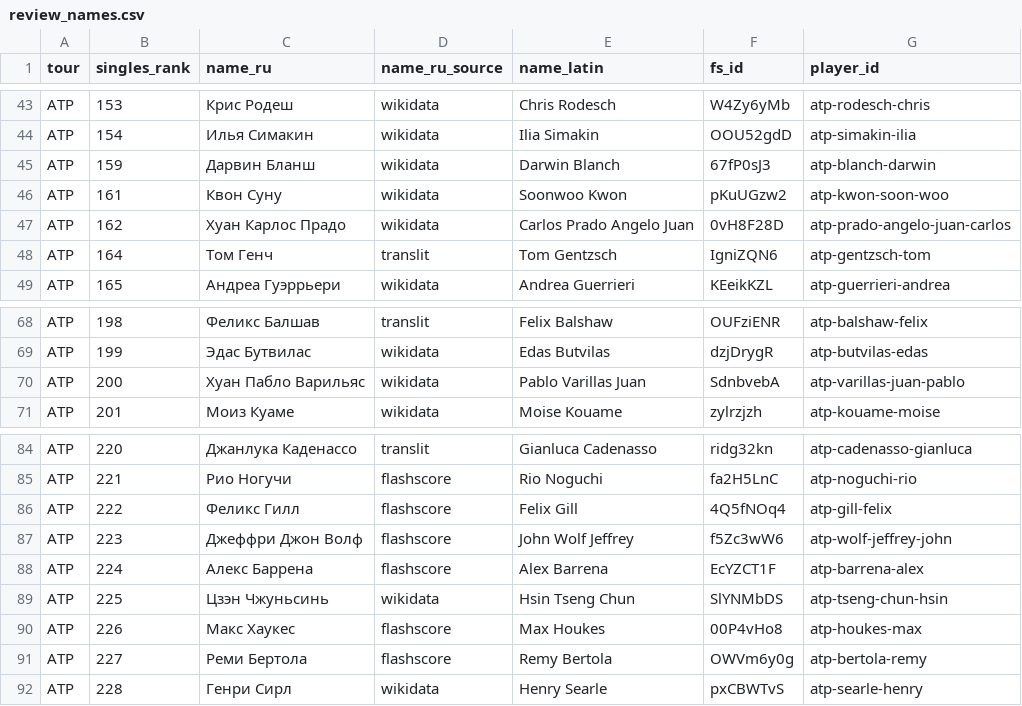
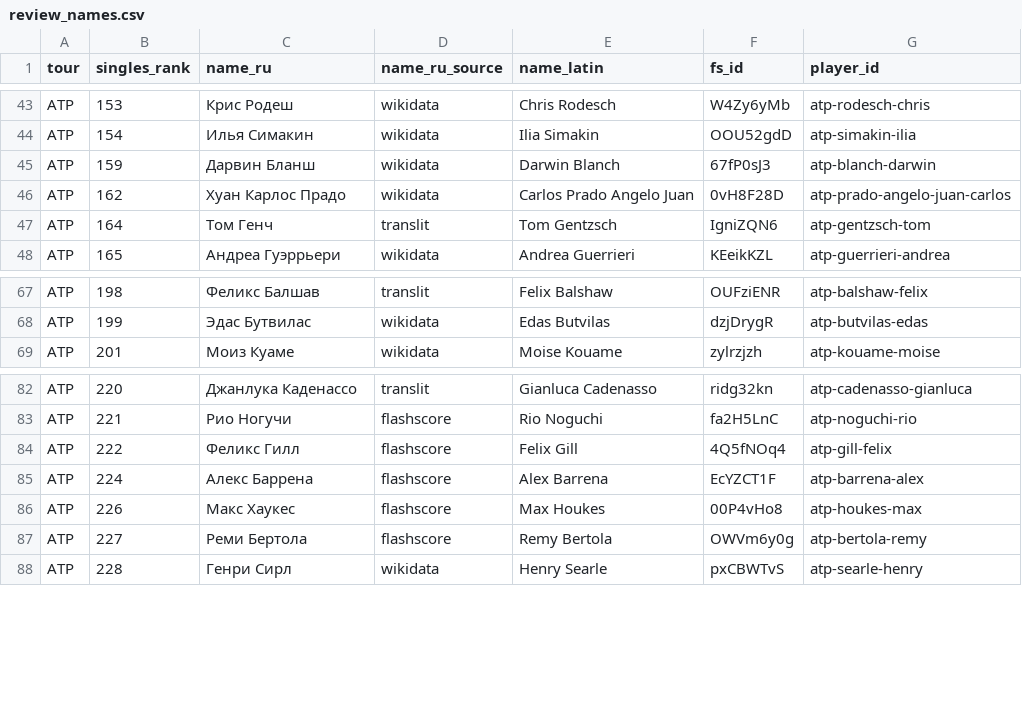
Before and after one commit to RNGN-Home-of-Hockey/BOLSHE-Live-Center, a CSV file: data/players/review_names.csv, drawn as a sheet; only a part is shown, gaps mark what is left out.

Commit message:
sports.ru check of all 5228 players (734 pages found), both name orders for three-word Flashscore names, base re-uploaded to D1

```diff
--- a/data/players/review_names.csv
+++ b/data/players/review_names.csv
@@ -45,3 +45,2 @@ ATP,154,Илья Симакин,wikidata,Ilia Simakin,OOU52gdD,atp-simakin-ilia
 ATP,159,Дарвин Бланш,wikidata,Darwin Blanch,67fP0sJ3,atp-blanch-darwin
-ATP,161,Квон Суну,wikidata,Soonwoo Kwon,pKuUGzw2,atp-kwon-soon-woo
 ATP,162,Хуан Карлос Прадо,wikidata,Carlos Prado Angelo Juan,0vH8F28D,atp-prado-angelo-juan-carlos
@@ -69,3 +68,2 @@ ATP,198,Феликс Балшав,translit,Felix Balshaw,OUFziENR,atp-balshaw-fe
 ATP,199,Эдас Бутвилас,wikidata,Edas Butvilas,dzjDrygR,atp-butvilas-edas
-ATP,200,Хуан Пабло Варильяс,wikidata,Pablo Varillas Juan,SdnbvebA,atp-varillas-juan-pablo
 ATP,201,Моиз Куаме,wikidata,Moise Kouame,zylrzjzh,atp-kouame-moise
@@ -86,5 +84,3 @@ ATP,221,Рио Ногучи,flashscore,Rio Noguchi,fa2H5LnC,atp-noguchi-rio
 ATP,222,Феликс Гилл,flashscore,Felix Gill,4Q5fNOq4,atp-gill-felix
-ATP,223,Джеффри Джон Волф,flashscore,John Wolf Jeffrey,f5Zc3wW6,atp-wolf-jeffrey-john
 ATP,224,Алекс Баррена,flashscore,Alex Barrena,EcYZCT1F,atp-barrena-alex
-ATP,225,Цзэн Чжуньсинь,wikidata,Hsin Tseng Chun,SlYNMbDS,atp-tseng-chun-hsin
 ATP,226,Макс Хаукес,flashscore,Max Houkes,00P4vHo8,atp-houkes-max
```
Also changed, not shown: data/players/bolshe_unmatched.csv, 6 other files.
